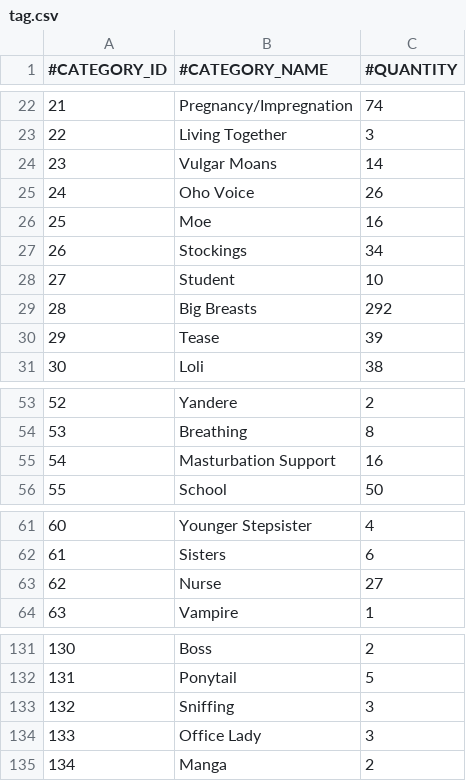
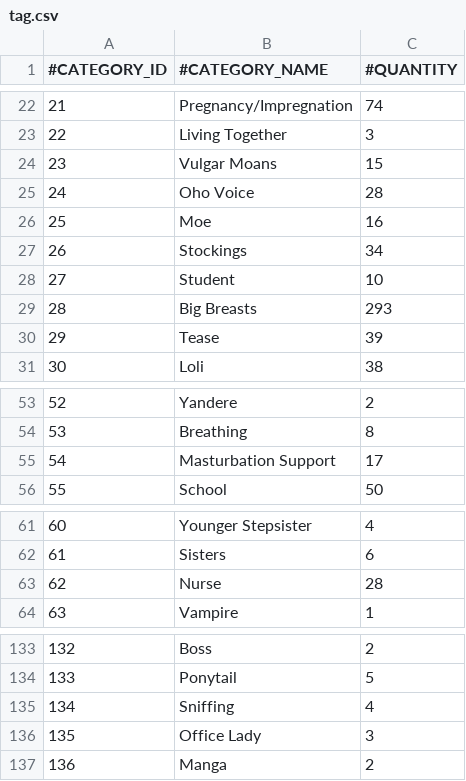
Before and after one commit to nguyenHoangDung0504/na-v3, a CSV file: @resources/databases/s1/tag.csv, drawn as a sheet; only a part is shown, gaps mark what is left out; addresses are those after the commit; the diff covers the shown part only; the diff names each change by its address in the sheet, - before the commit and + after, or states it on an @@ line.

```diff
--- a/@resources/databases/s1/tag.csv
+++ b/@resources/databases/s1/tag.csv
-C24 (#QUANTITY): 14
+C24 (#QUANTITY): 15
-C25 (#QUANTITY): 26
+C25 (#QUANTITY): 28
-C29 (#QUANTITY): 292
+C29 (#QUANTITY): 293
-C55 (#QUANTITY): 16
+C55 (#QUANTITY): 17
-C63 (#QUANTITY): 27
+C63 (#QUANTITY): 28
@@ column A (#CATEGORY_ID) renumbered from row 120 down @@
-C135 (#QUANTITY): 3
+C135 (#QUANTITY): 4
```
Also changed, not shown: 2 added rows and 7 edited cells elsewhere in this file, @resources/databases/s1/prefix.csv, @resources/databases/s1/tracks.csv, 7 other files.
